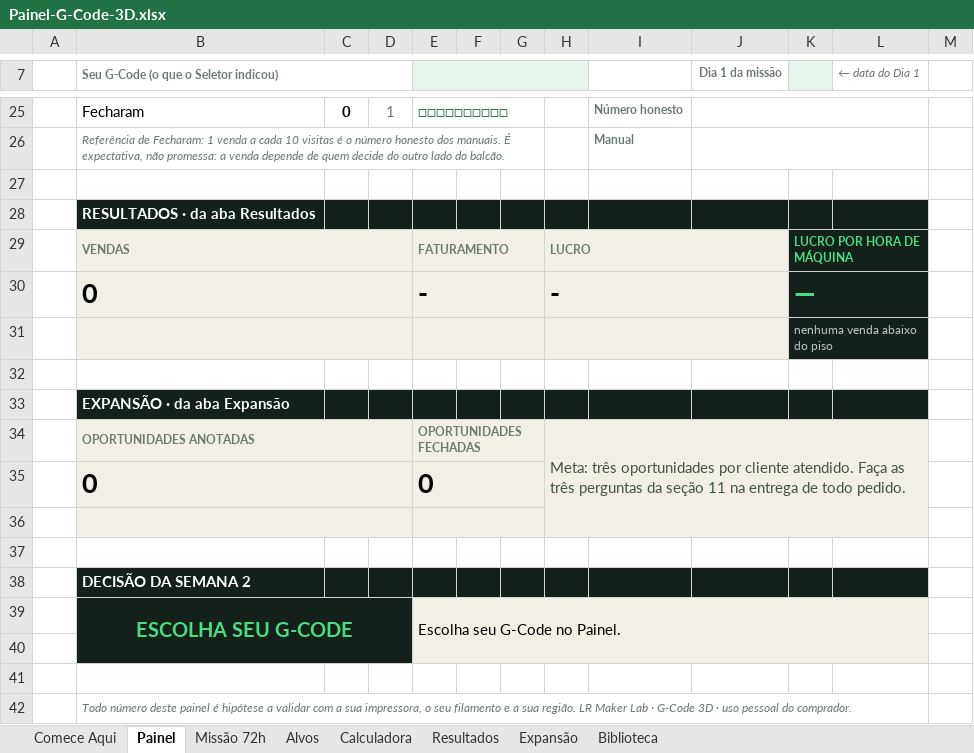
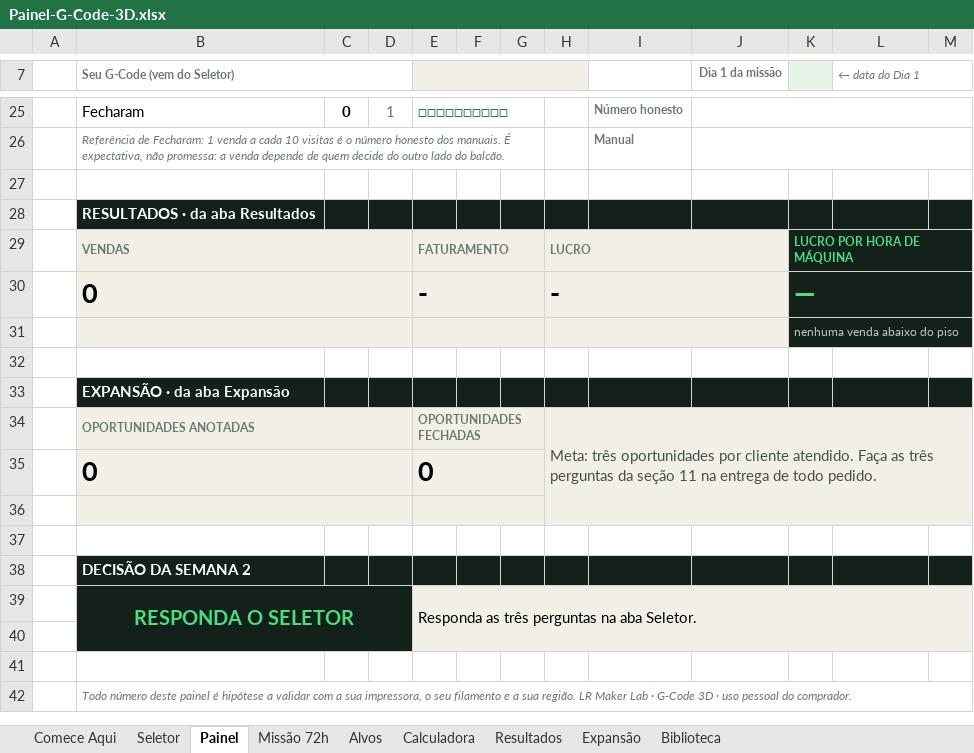
Before and after one commit to lrmakerlab/LR, an Excel workbook: planilha/Painel-G-Code-3D.xlsx, sheet Painel, drawn as a sheet; only a part is shown, gaps mark what is left out; values as stored, in another font and other column widths than the file's, no borders; conditional formats not drawn; removed rows and columns are numbered as before the commit, all else as after; the diff covers the shown part only; the diff names each change by its address in the sheet, - before the commit and + after, or states it on an @@ line.

```diff
--- a/planilha/Painel-G-Code-3D.xlsx (sheet Painel)
+++ b/planilha/Painel-G-Code-3D.xlsx (sheet Painel)
+sheet tab: Seletor
-B7: Seu G-Code (o que o Seletor indicou)
+B7: Seu G-Code (vem do Seletor)
+L7:M7 merged
-J25:L25 merged
+J25:M25 merged
-J26:L26 merged
+J26:M26 merged
-M28:M31 fill: none
+M28:M31 fill: #14201A
-K29:L29 merged
+K29:M29 merged
-K30:L30 merged
+K30:M30 merged
-K31:L31 merged
+K31:M31 merged
-M33 fill: none
+M33 fill: #14201A
-H34:L36 merged
+H34:M36 merged
-M34:M36 fill: none
+M34:M36 fill: #F2EFE7
-M38 fill: none
+M38 fill: #14201A
-row 39:  | ESCOLHA SEU G-CODE |  |  | Escolha seu G-Code no Painel.
+row 39:  | RESPONDA O SELETOR |  |  | Responda as três perguntas na aba Seletor.
-M40 fill: none
+M40 fill: #F2EFE7
-B42:L42 merged
+B42:M42 merged
```
Also changed, not shown: 1 added row, 1 removed row, 4 edited cells, cell formats and merged cells elsewhere in this sheet, sheet Comece Aqui, sheet Calculadora, sheet Missão 72h, sheet Biblioteca, sheet Expansão, sheet Alvos, 1 more sheet, formulas that keep their value, 1 other file.
